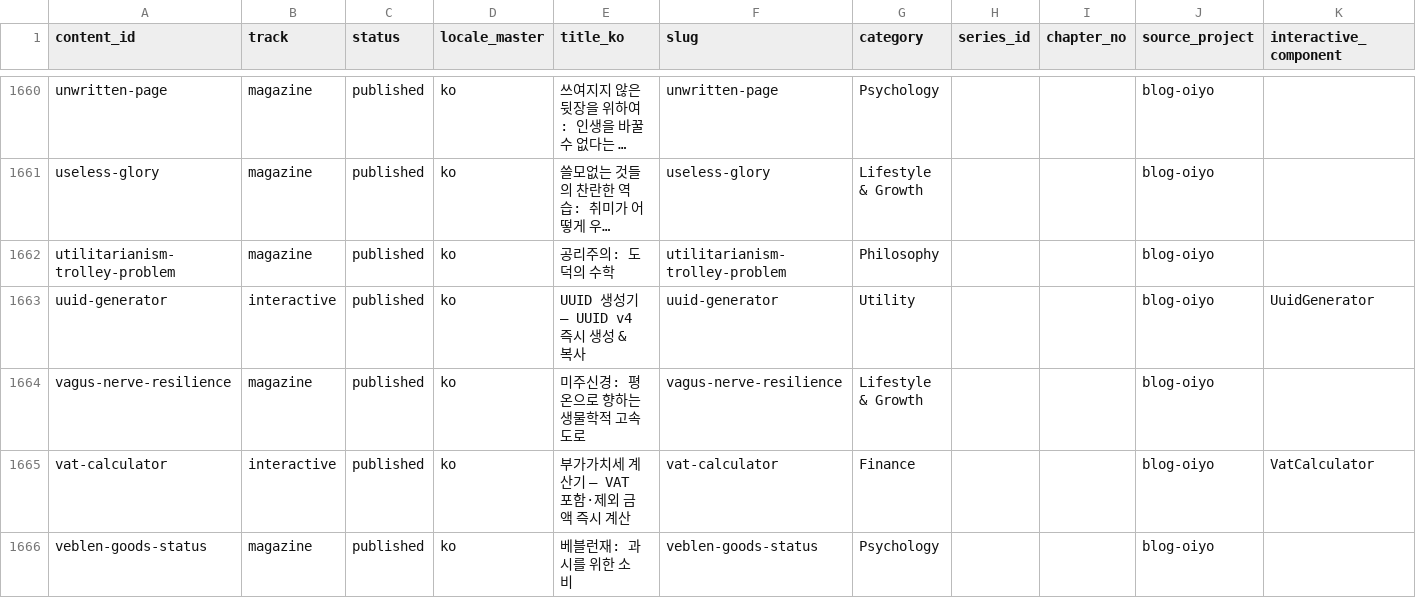
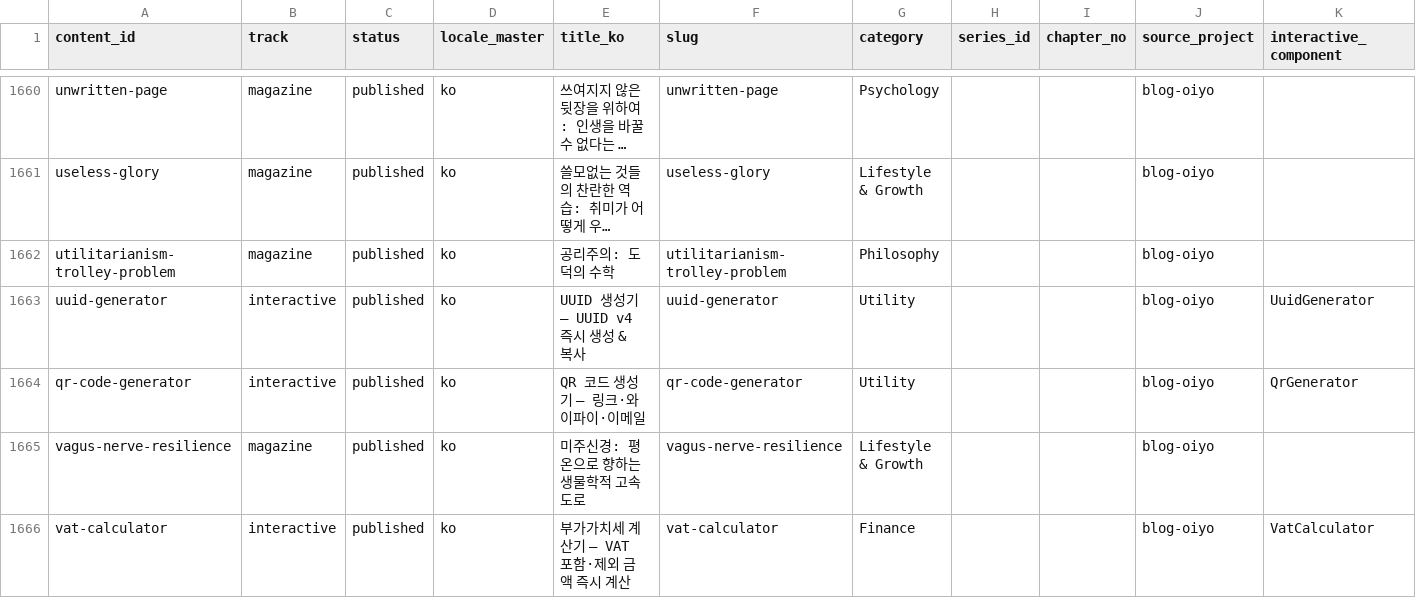
Before and after one commit to yuli3/blog-oiyo, a CSV file: data/catalog/content-inventory.master.csv, drawn as a sheet; only a part is shown, gaps mark what is left out; the shorter side is filled out with more unchanged rows; long unchanged cells end in …; the diff names each change by its address in the sheet, - before the commit and + after, or states it on an @@ line.

```diff
--- a/data/catalog/content-inventory.master.csv
+++ b/data/catalog/content-inventory.master.csv
+row 1664: qr-code-generator | interactive | published | ko | QR 코드 생성기 — 링크·와이파이·이메일 | qr-code-generator | Utility |  |  | blog-oiyo | QrGenerator
```
Also changed, not shown: 12 other files.
